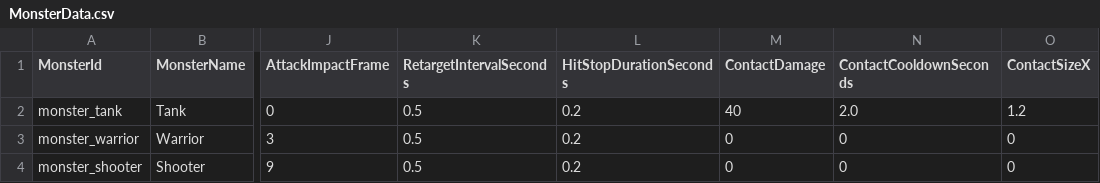
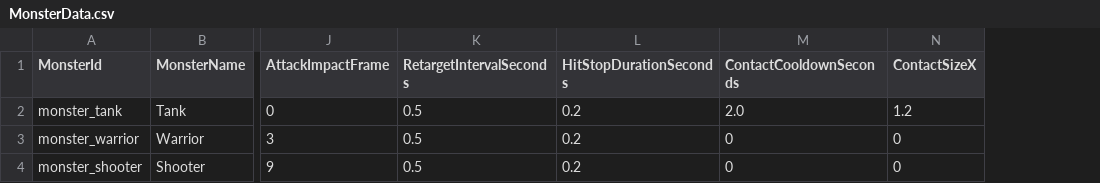
Before and after one commit to zsp2233000/MSW-Battle, a CSV file: RootDesk/MyDesk/Data/MonsterData.csv, drawn as a sheet; only a part is shown, gaps mark what is left out; the diff names each change by its address in the sheet, - before the commit and + after, or states it on an @@ line.

Commit message:
refactor(combat): unify tank contact damage

```diff
--- a/RootDesk/MyDesk/Data/MonsterData.csv
+++ b/RootDesk/MyDesk/Data/MonsterData.csv
-column M (ContactDamage), rows 2-4: 40 | 0 | 0
```
Also changed, not shown: 7 other files.
